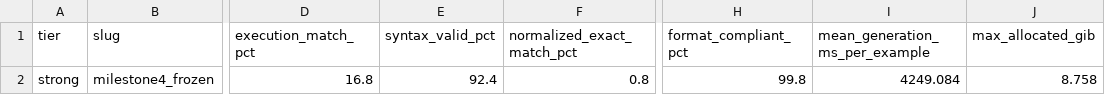
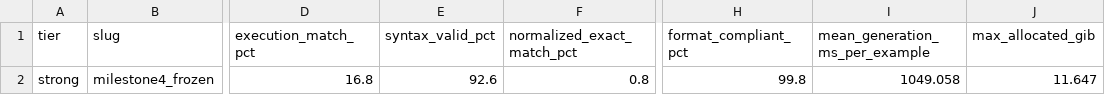
Before and after one commit to siddhant-192/Group-10-DS-and-AI-Lab-Project, a CSV file: evidence/milestone5/evaluation_ddl/comparison.csv, drawn as a sheet; only a part is shown, gaps mark what is left out; the diff names each change by its address in the sheet, - before the commit and + after, or states it on an @@ line.

```diff
--- a/evidence/milestone5/evaluation_ddl/comparison.csv
+++ b/evidence/milestone5/evaluation_ddl/comparison.csv
-E2 (syntax_valid_pct): 92.4
+E2 (syntax_valid_pct): 92.6
-I2 (mean_generation_ms_per_example): 4249.084
+I2 (mean_generation_ms_per_example): 1049.058
-J2 (max_allocated_gib): 8.758
+J2 (max_allocated_gib): 11.647
```
Also changed, not shown: evidence/milestone5/evaluation_mschema/comparison.csv, 10 other files.
